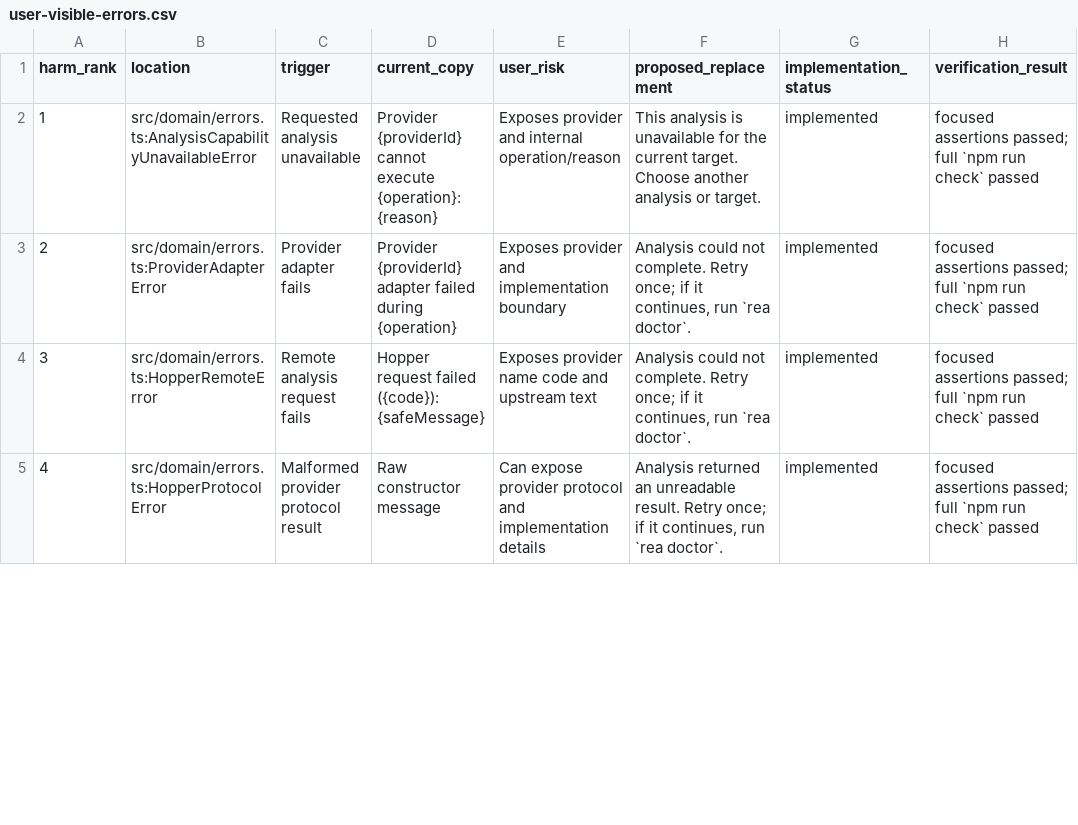
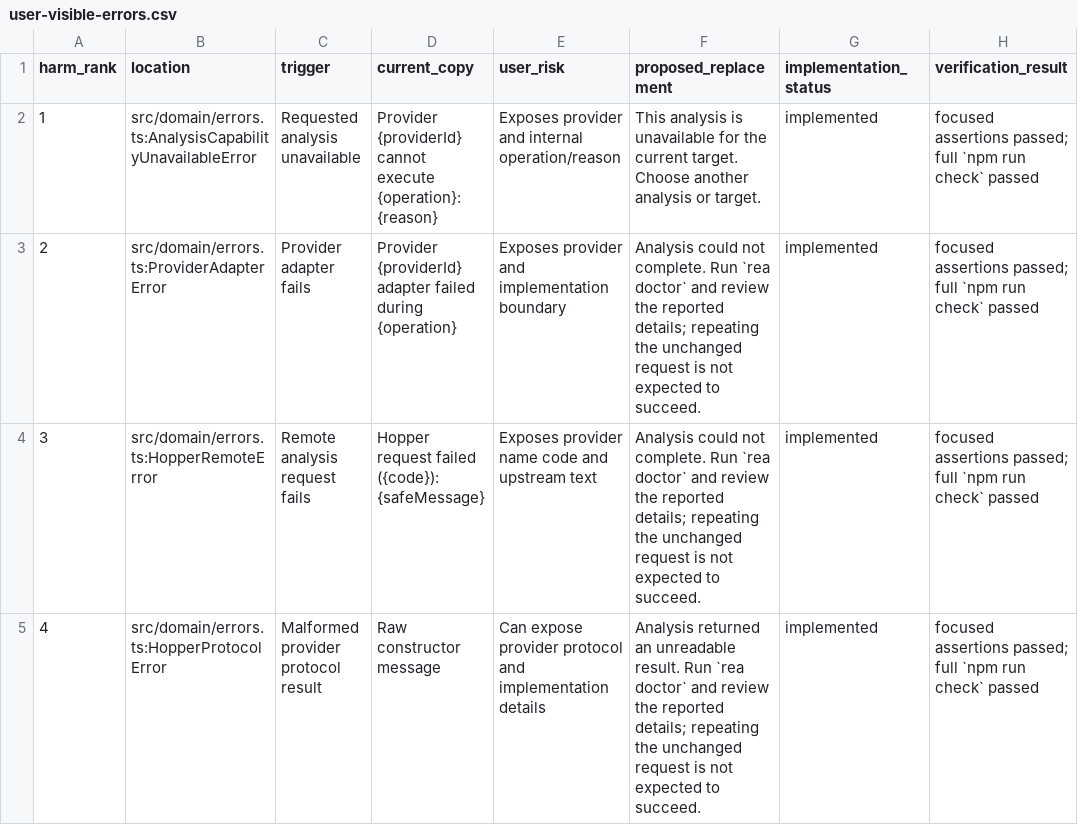
Before and after one commit to cainiao1992/rea, a CSV file: docs/user-visible-errors.csv, drawn as a sheet; only a part is shown; the diff covers the shown part only; the diff names each change by its address in the sheet, - before the commit and + after, or states it on an @@ line.

```diff
--- a/docs/user-visible-errors.csv
+++ b/docs/user-visible-errors.csv
-F3:F4 (proposed_replacement): …not complete. Retry once; if it continues, run `rea doctor`.
+F3:F4 (proposed_replacement): …not complete. Run `rea doctor` and review the reported details; repeating the unchanged request is not expected to succeed.
-F5 (proposed_replacement): …unreadable result. Retry once; if it continues, run `rea doctor`.
+F5 (proposed_replacement): …unreadable result. Run `rea doctor` and review the reported details; repeating the unchanged request is not expected to succeed.
```
Also changed, not shown: 3 edited cells elsewhere in this file, 4 other files.
